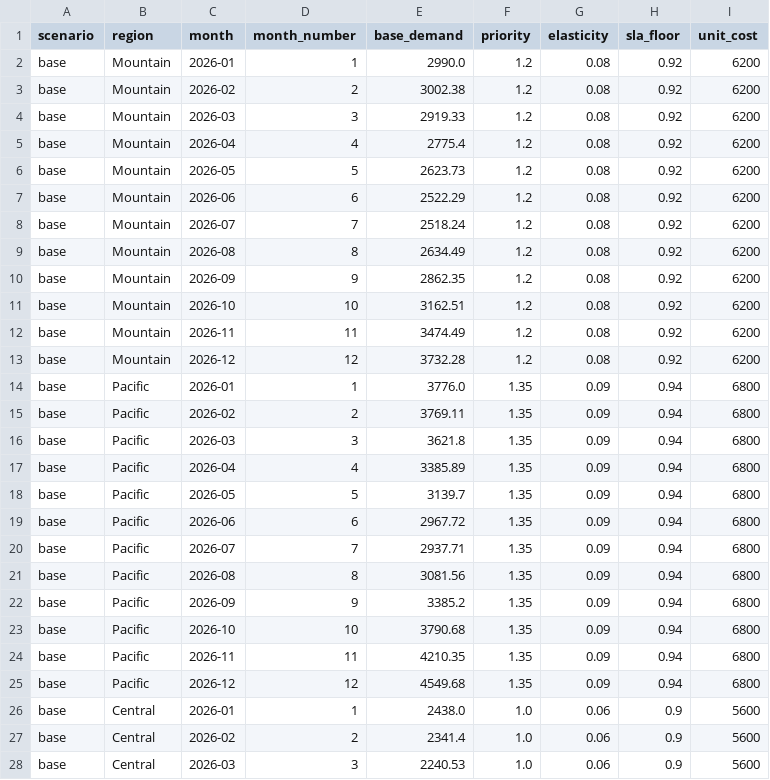
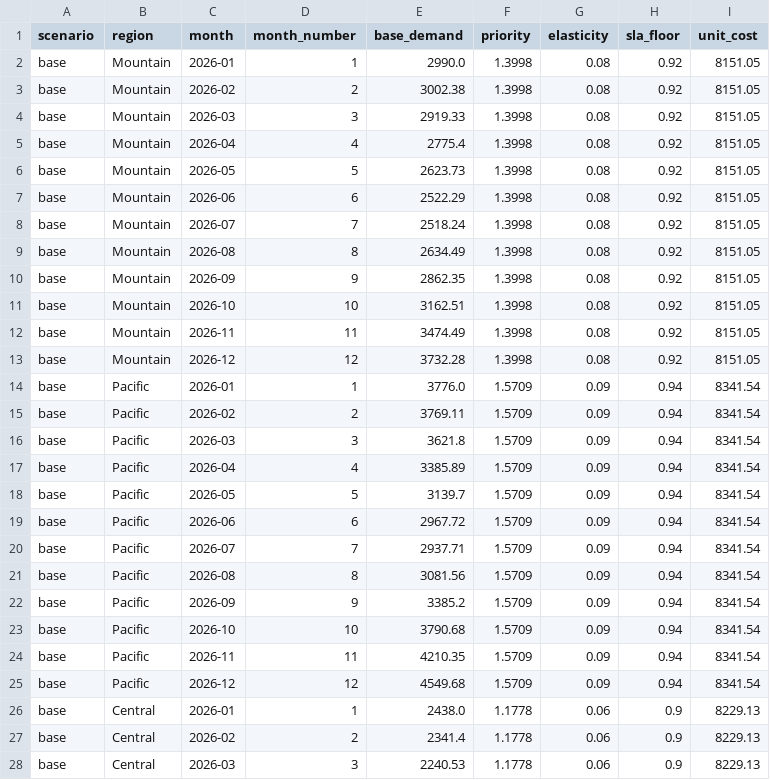
Before and after one commit to kartikmunjal/Capacity-planner, a CSV file: data/demand_forecast.csv, drawn as a sheet; only a part is shown; the diff covers the shown part only.

```diff
--- a/data/demand_forecast.csv
+++ b/data/demand_forecast.csv
@@ -1,28 +1,28 @@
 scenario,region,month,month_number,base_demand,priority,elasticity,sla_floor,unit_cost
-base,Mountain,2026-01,1,2990.0,1.2,0.08,0.92,6200
-base,Mountain,2026-02,2,3002.38,1.2,0.08,0.92,6200
-base,Mountain,2026-03,3,2919.33,1.2,0.08,0.92,6200
-base,Mountain,2026-04,4,2775.4,1.2,0.08,0.92,6200
-base,Mountain,2026-05,5,2623.73,1.2,0.08,0.92,6200
-base,Mountain,2026-06,6,2522.29,1.2,0.08,0.92,6200
-base,Mountain,2026-07,7,2518.24,1.2,0.08,0.92,6200
-base,Mountain,2026-08,8,2634.49,1.2,0.08,0.92,6200
-base,Mountain,2026-09,9,2862.35,1.2,0.08,0.92,6200
-base,Mountain,2026-10,10,3162.51,1.2,0.08,0.92,6200
-base,Mountain,2026-11,11,3474.49,1.2,0.08,0.92,6200
-base,Mountain,2026-12,12,3732.28,1.2,0.08,0.92,6200
-base,Pacific,2026-01,1,3776.0,1.35,0.09,0.94,6800
-base,Pacific,2026-02,2,3769.11,1.35,0.09,0.94,6800
-base,Pacific,2026-03,3,3621.8,1.35,0.09,0.94,6800
-base,Pacific,2026-04,4,3385.89,1.35,0.09,0.94,6800
-base,Pacific,2026-05,5,3139.7,1.35,0.09,0.94,6800
-base,Pacific,2026-06,6,2967.72,1.35,0.09,0.94,6800
-base,Pacific,2026-07,7,2937.71,1.35,0.09,0.94,6800
-base,Pacific,2026-08,8,3081.56,1.35,0.09,0.94,6800
-base,Pacific,2026-09,9,3385.2,1.35,0.09,0.94,6800
-base,Pacific,2026-10,10,3790.68,1.35,0.09,0.94,6800
-base,Pacific,2026-11,11,4210.35,1.35,0.09,0.94,6800
-base,Pacific,2026-12,12,4549.68,1.35,0.09,0.94,6800
-base,Central,2026-01,1,2438.0,1.0,0.06,0.9,5600
-base,Central,2026-02,2,2341.4,1.0,0.06,0.9,5600
-base,Central,2026-03,3,2240.53,1.0,0.06,0.9,5600
+base,Mountain,2026-01,1,2990.0,1.3998,0.08,0.92,8151.05
+base,Mountain,2026-02,2,3002.38,1.3998,0.08,0.92,8151.05
+base,Mountain,2026-03,3,2919.33,1.3998,0.08,0.92,8151.05
+base,Mountain,2026-04,4,2775.4,1.3998,0.08,0.92,8151.05
+base,Mountain,2026-05,5,2623.73,1.3998,0.08,0.92,8151.05
+base,Mountain,2026-06,6,2522.29,1.3998,0.08,0.92,8151.05
+base,Mountain,2026-07,7,2518.24,1.3998,0.08,0.92,8151.05
+base,Mountain,2026-08,8,2634.49,1.3998,0.08,0.92,8151.05
+base,Mountain,2026-09,9,2862.35,1.3998,0.08,0.92,8151.05
+base,Mountain,2026-10,10,3162.51,1.3998,0.08,0.92,8151.05
+base,Mountain,2026-11,11,3474.49,1.3998,0.08,0.92,8151.05
+base,Mountain,2026-12,12,3732.28,1.3998,0.08,0.92,8151.05
+base,Pacific,2026-01,1,3776.0,1.5709,0.09,0.94,8341.54
+base,Pacific,2026-02,2,3769.11,1.5709,0.09,0.94,8341.54
+base,Pacific,2026-03,3,3621.8,1.5709,0.09,0.94,8341.54
+base,Pacific,2026-04,4,3385.89,1.5709,0.09,0.94,8341.54
+base,Pacific,2026-05,5,3139.7,1.5709,0.09,0.94,8341.54
+base,Pacific,2026-06,6,2967.72,1.5709,0.09,0.94,8341.54
+base,Pacific,2026-07,7,2937.71,1.5709,0.09,0.94,8341.54
+base,Pacific,2026-08,8,3081.56,1.5709,0.09,0.94,8341.54
+base,Pacific,2026-09,9,3385.2,1.5709,0.09,0.94,8341.54
+base,Pacific,2026-10,10,3790.68,1.5709,0.09,0.94,8341.54
+base,Pacific,2026-11,11,4210.35,1.5709,0.09,0.94,8341.54
+base,Pacific,2026-12,12,4549.68,1.5709,0.09,0.94,8341.54
+base,Central,2026-01,1,2438.0,1.1778,0.06,0.9,8229.13
+base,Central,2026-02,2,2341.4,1.1778,0.06,0.9,8229.13
+base,Central,2026-03,3,2240.53,1.1778,0.06,0.9,8229.13
```
Also changed, not shown: 66 edited cells elsewhere in this file, outputs/constraint_diagnostics.csv, outputs/optimal_plan.csv, 11 other files.
